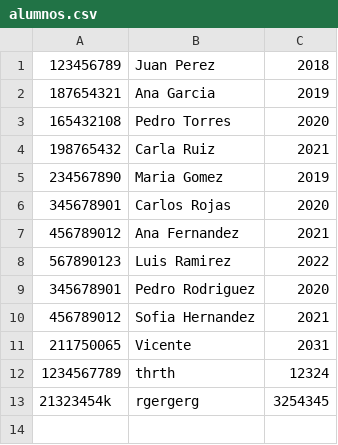
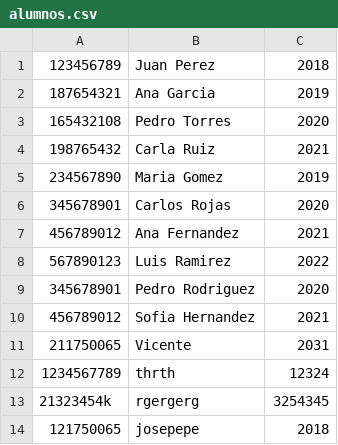
Before and after one commit to seba-jeria/AvanceCurricular, a CSV file: alumnos.csv, drawn as a sheet; the diff names each change by its address in the sheet, - before the commit and + after, or states it on an @@ line.

```diff
--- a/alumnos.csv
+++ b/alumnos.csv
+row 14: 121750065 | josepepe | 2018
```
Also changed, not shown: 11 other files.
